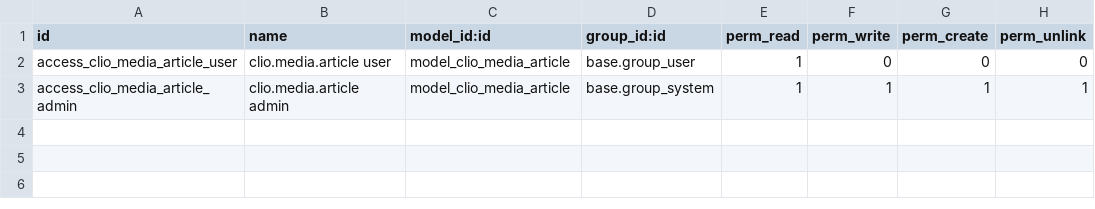
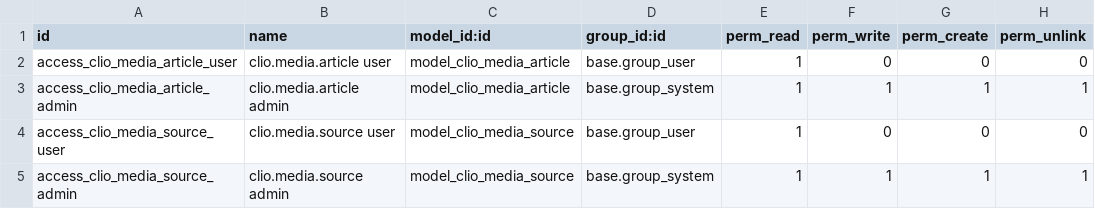
Before and after one commit to FredrikArvas/clio-odoo-addons, a CSV file: clio_media/security/ir.model.access.csv, drawn as a sheet; the diff names each change by its address in the sheet, - before the commit and + after, or states it on an @@ line.

```diff
--- a/clio_media/security/ir.model.access.csv
+++ b/clio_media/security/ir.model.access.csv
+row 4: access_clio_media_source_user | clio.media.source user | model_clio_media_source | base.group_user | 1 | 0 | 0 | 0
+row 5: access_clio_media_source_admin | clio.media.source admin | model_clio_media_source | base.group_system | 1 | 1 | 1 | 1
```
Also changed, not shown: 8 other files.
